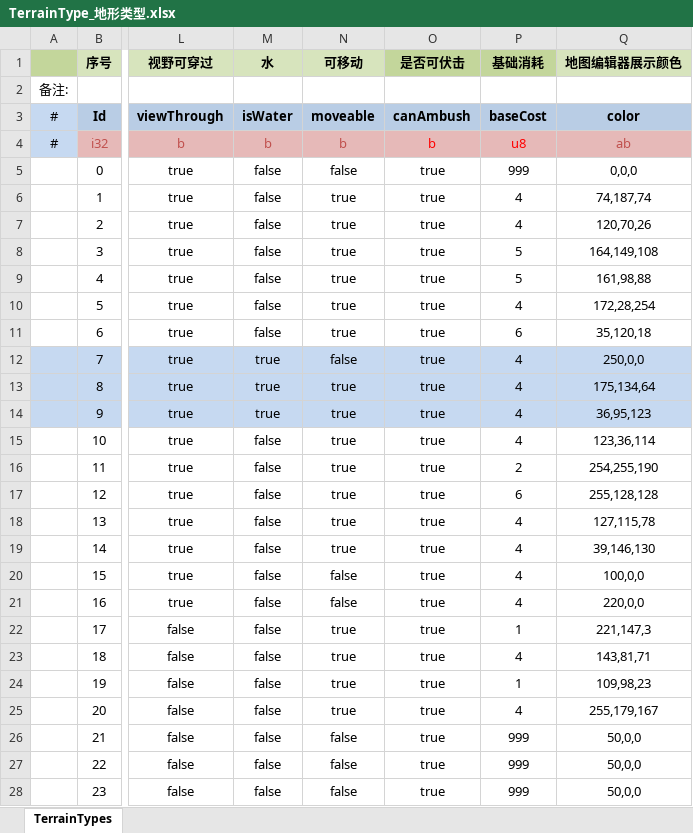
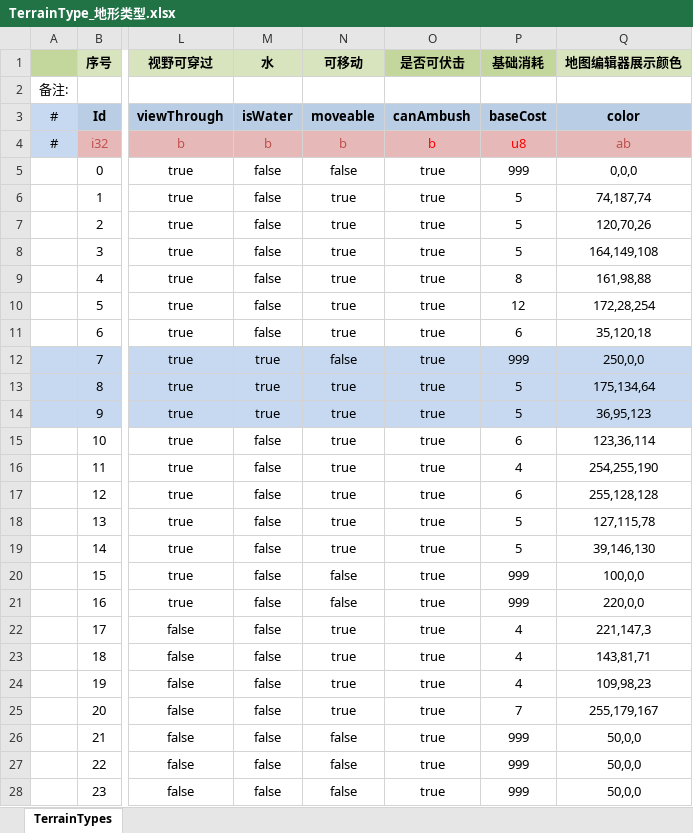
Before and after one commit to JoeLongma/sango_infinity, an Excel workbook: Data/Export/Common/TerrainType_地形类型.xlsx, sheet TerrainTypes, drawn as a sheet; only a part is shown, gaps mark what is left out; values as stored, in another font and other column widths than the file's, no borders; the diff names each change by its address in the sheet, - before the commit and + after, or states it on an @@ line.

```diff
--- a/Data/Export/Common/TerrainType_地形类型.xlsx (sheet TerrainTypes)
+++ b/Data/Export/Common/TerrainType_地形类型.xlsx (sheet TerrainTypes)
-P6:P7 (基础消耗): 4
+P6:P7 (基础消耗): 5
-P9 (基础消耗): 5
+P9 (基础消耗): 8
-P10 (基础消耗): 4
+P10 (基础消耗): 12
-P12 (基础消耗): 4
+P12 (基础消耗): 999
-P13:P14 (基础消耗): 4
+P13:P14 (基础消耗): 5
-P15 (基础消耗): 4
+P15 (基础消耗): 6
-P16 (基础消耗): 2
+P16 (基础消耗): 4
-P18:P19 (基础消耗): 4
+P18:P19 (基础消耗): 5
-P20:P21 (基础消耗): 4
+P20:P21 (基础消耗): 999
-P22 (基础消耗): 1
+P22 (基础消耗): 4
-P24 (基础消耗): 1
+P24 (基础消耗): 4
-P25 (基础消耗): 4
+P25 (基础消耗): 7
```
Also changed, not shown: Data/Export/Common/Feature_武将特性.xlsx, Data/Export/Common/Skill_技能.xlsx, 55 other files.
